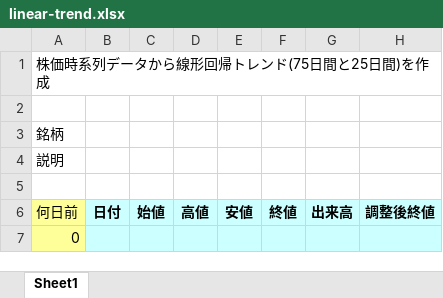
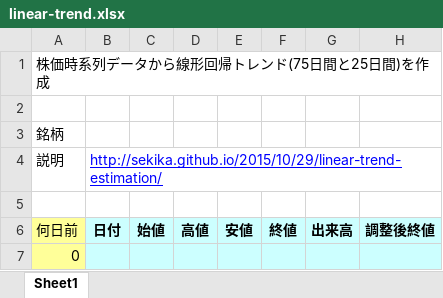
Before and after one commit to sekika/sekika.github.io, an Excel workbook: file/linear-trend.xlsx, sheet Sheet1, drawn as a sheet; only a part is shown; values as stored, in another font and other column widths than the file's, no borders; charts and pictures not drawn; the diff names each change by its address in the sheet, - before the commit and + after, or states it on an @@ line.

Commit message:
update

```diff
--- a/file/linear-trend.xlsx (sheet Sheet1)
+++ b/file/linear-trend.xlsx (sheet Sheet1)
-B4 (日付): (empty)
+B4 (日付): http://sekika.github.io/2015/10/29/linear-trend-estimation/
```
